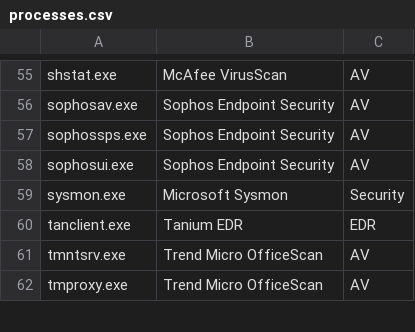
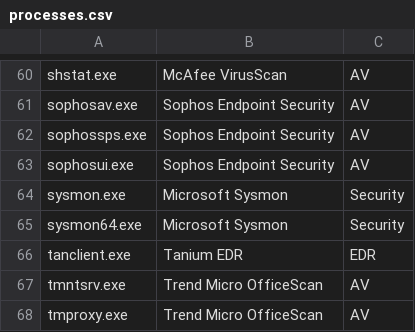
Before and after one commit to nand0san/av_detect, a CSV file: processes.csv, drawn as a sheet; only a part is shown, gaps mark what is left out; the diff covers the shown part only; the diff names each change by its address in the sheet, - before the commit and + after, or states it on an @@ line.

```diff
--- a/processes.csv
+++ b/processes.csv
+row 65: sysmon64.exe | Microsoft Sysmon | Security
```
Also changed, not shown: 7 added rows elsewhere in this file, 1 other file.
